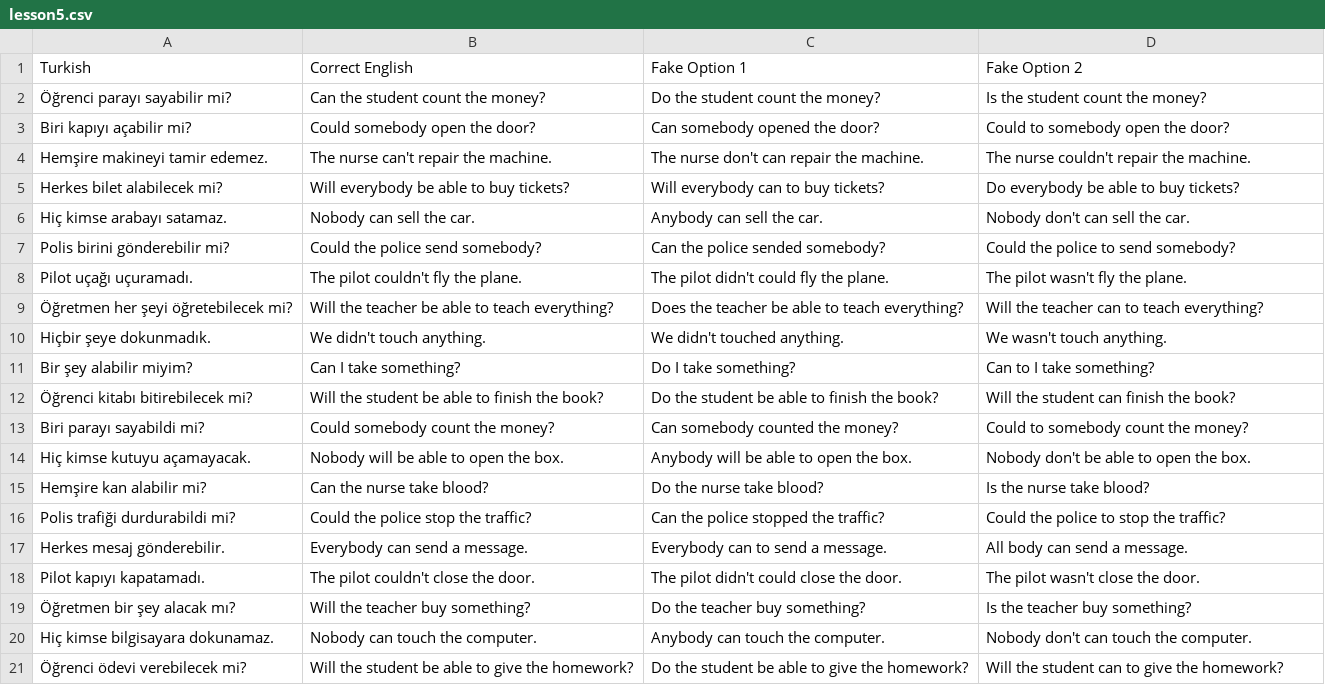
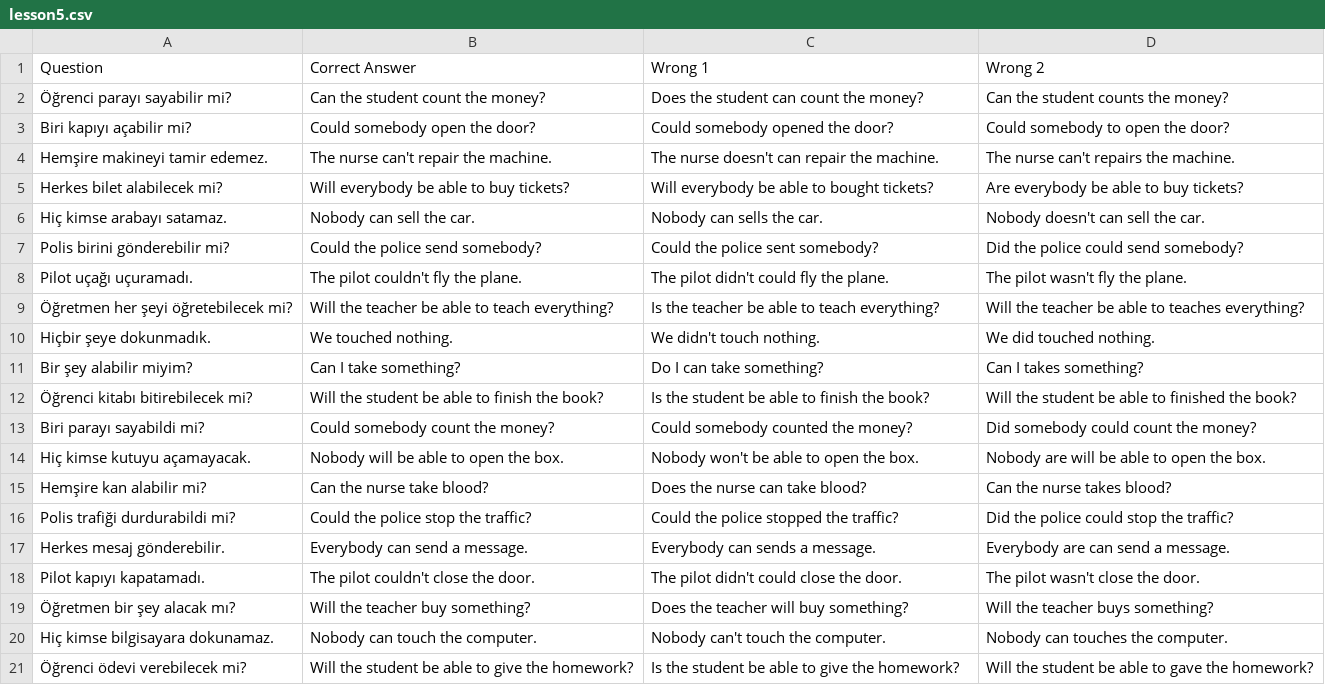
Before and after one commit to dogierez01/lingua-pahrmacia-interactive-lessons, a CSV file: lesson5.csv, drawn as a sheet; removed rows and columns are numbered as before the commit, all else as after; the diff names each change by its address in the sheet, - before the commit and + after, or states it on an @@ line.

Commit message:
Fix grammar and phrasing in lesson5.csv

```diff
--- a/lesson5.csv
+++ b/lesson5.csv
-row 1: Turkish | Correct English | Fake Option 1 | Fake Option 2
+row 1: Question | Correct Answer | Wrong 1 | Wrong 2
-C2: Do the student count the money?
+C2: Does the student can count the money?
-D2: Is the student count the money?
+D2: Can the student counts the money?
-C3: Can somebody opened the door?
+C3: Could somebody opened the door?
-D3: Could to somebody open the door?
+D3: Could somebody to open the door?
-C4: The nurse don't can repair the machine.
+C4: The nurse doesn't can repair the machine.
-D4: The nurse couldn't repair the machine.
+D4: The nurse can't repairs the machine.
-C5: Will everybody can to buy tickets?
+C5: Will everybody be able to bought tickets?
-D5: Do everybody be able to buy tickets?
+D5: Are everybody be able to buy tickets?
-C6: Anybody can sell the car.
+C6: Nobody can sells the car.
-D6: Nobody don't can sell the car.
+D6: Nobody doesn't can sell the car.
-C7: Can the police sended somebody?
+C7: Could the police sent somebody?
-D7: Could the police to send somebody?
+D7: Did the police could send somebody?
-C9: Does the teacher be able to teach everything?
+C9: Is the teacher be able to teach everything?
-D9: Will the teacher can to teach everything?
+D9: Will the teacher be able to teaches everything?
-B10: We didn't touch anything.
+B10: We touched nothing.
-C10: We didn't touched anything.
+C10: We didn't touch nothing.
-D10: We wasn't touch anything.
+D10: We did touched nothing.
-C11: Do I take something?
+C11: Do I can take something?
-D11: Can to I take something?
+D11: Can I takes something?
-C12: Do the student be able to finish the book?
+C12: Is the student be able to finish the book?
-D12: Will the student can finish the book?
+D12: Will the student be able to finished the book?
-C13: Can somebody counted the money?
+C13: Could somebody counted the money?
-D13: Could to somebody count the money?
+D13: Did somebody could count the money?
-C14: Anybody will be able to open the box.
+C14: Nobody won't be able to open the box.
-D14: Nobody don't be able to open the box.
+D14: Nobody are will be able to open the box.
-C15: Do the nurse take blood?
+C15: Does the nurse can take blood?
-D15: Is the nurse take blood?
+D15: Can the nurse takes blood?
-C16: Can the police stopped the traffic?
+C16: Could the police stopped the traffic?
-D16: Could the police to stop the traffic?
+D16: Did the police could stop the traffic?
-C17: Everybody can to send a message.
+C17: Everybody can sends a message.
-D17: All body can send a message.
+D17: Everybody are can send a message.
-C19: Do the teacher buy something?
+C19: Does the teacher will buy something?
-D19: Is the teacher buy something?
+D19: Will the teacher buys something?
-C20: Anybody can touch the computer.
+C20: Nobody can't touch the computer.
-D20: Nobody don't can touch the computer.
+D20: Nobody can touches the computer.
-C21: Do the student be able to give the homework?
+C21: Is the student be able to give the homework?
-D21: Will the student can to give the homework?
+D21: Will the student be able to gave the homework?
```
